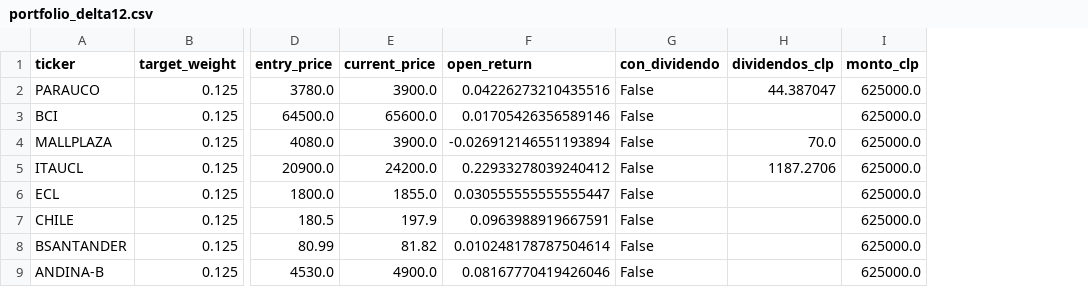
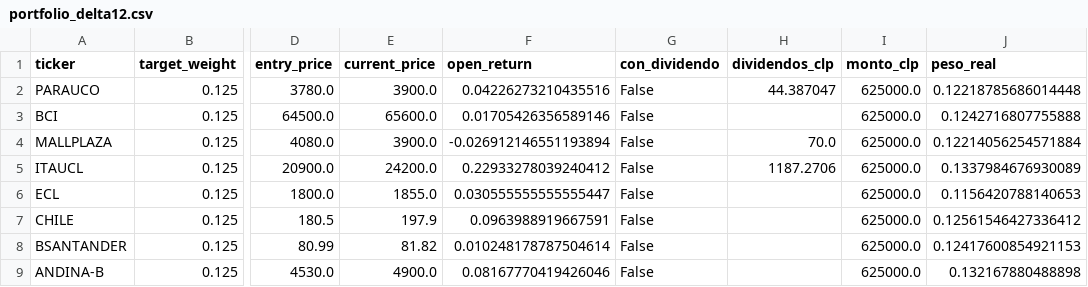
Before and after one commit to rodrigoaguirrediaz6644/alphadata-beta, a CSV file: data/portfolio_delta12.csv, drawn as a sheet; only a part is shown, gaps mark what is left out; the diff names each change by its address in the sheet, - before the commit and + after, or states it on an @@ line.

```diff
--- a/data/portfolio_delta12.csv
+++ b/data/portfolio_delta12.csv
+column J (peso_real), rows 2-9: 0.12218785686014448 | 0.1242716807755888 | 0.12214056254571884 | 0.1337984676930089 | 0.1156420788140653 | 0.12561546427336412 | 0.12417600854921153 | 0.132167880488898
```
Also changed, not shown: data/portfolio_gamma6.csv, data/portfolio_oro.csv, 7 other files.
